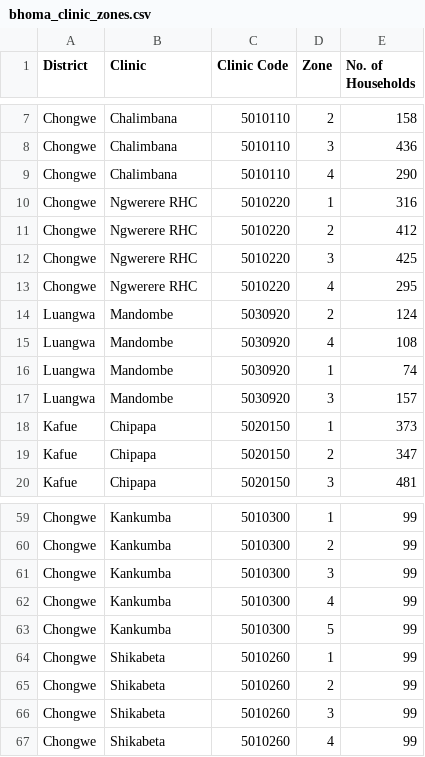
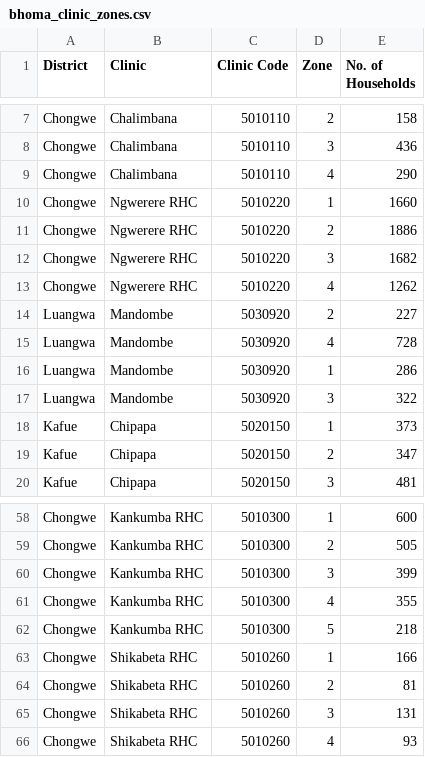
Before and after one commit to dimagi/bhoma, a CSV file: bhoma/static/bhoma_clinic_zones.csv, drawn as a sheet; only a part is shown, gaps mark what is left out; addresses are those after the commit; the diff covers the shown part only; the diff names each change by its address in the sheet, - before the commit and + after, or states it on an @@ line.

Commit message:
updated clinic zones file

```diff
--- a/bhoma/static/bhoma_clinic_zones.csv
+++ b/bhoma/static/bhoma_clinic_zones.csv
-E10 (No. of Households): 316
+E10 (No. of Households): 1660
-E11 (No. of Households): 412
+E11 (No. of Households): 1886
-E12 (No. of Households): 425
+E12 (No. of Households): 1682
-E13 (No. of Households): 295
+E13 (No. of Households): 1262
-E14 (No. of Households): 124
+E14 (No. of Households): 227
-E15 (No. of Households): 108
+E15 (No. of Households): 728
-E16 (No. of Households): 74
+E16 (No. of Households): 286
-E17 (No. of Households): 157
+E17 (No. of Households): 322
-B58:B62 (Clinic): Kankumba
+B58:B62 (Clinic): Kankumba RHC
-E58 (No. of Households): 99
+E58 (No. of Households): 600
-E59 (No. of Households): 99
+E59 (No. of Households): 505
-E60 (No. of Households): 99
+E60 (No. of Households): 399
-E61 (No. of Households): 99
+E61 (No. of Households): 355
-E62 (No. of Households): 99
+E62 (No. of Households): 218
-B63:B66 (Clinic): Shikabeta
+B63:B66 (Clinic): Shikabeta RHC
-E63 (No. of Households): 99
+E63 (No. of Households): 166
-E64 (No. of Households): 99
+E64 (No. of Households): 81
-E65 (No. of Households): 99
+E65 (No. of Households): 131
-E66 (No. of Households): 99
+E66 (No. of Households): 93
```
Also changed, not shown: 1 removed row and 30 edited cells elsewhere in this file.
